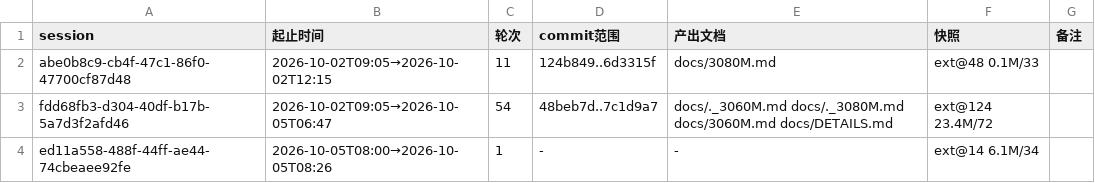
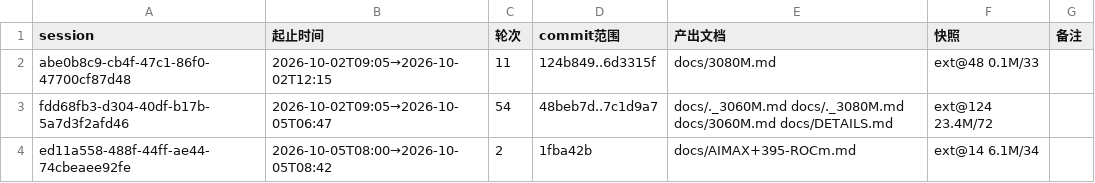
Before and after one commit to luweigen/Strata, a TSV file: _traj/INDEX.tsv, drawn as a sheet.

```diff
--- a/_traj/INDEX.tsv
+++ b/_traj/INDEX.tsv
@@ -3,2 +3,2 @@ abe0b8c9-cb4f-47c1-86f0-47700cf87d48	2026-10-02T09:05→2026-10-02T12:15	11	124b
 fdd68fb3-d304-40df-b17b-5a7d3f2afd46	2026-10-02T09:05→2026-10-05T06:47	54	48beb7d..7c1d9a7	docs/._3060M.md docs/._3080M.md docs/3060M.md docs/DETAILS.md	ext@124 23.4M/72	
-ed11a558-488f-44ff-ae44-74cbeaee92fe	2026-10-05T08:00→2026-10-05T08:26	1	-	-	ext@14 6.1M/34	
+ed11a558-488f-44ff-ae44-74cbeaee92fe	2026-10-05T08:00→2026-10-05T08:42	2	1fba42b	docs/AIMAX+395-ROCm.md	ext@14 6.1M/34	
```
Also changed, not shown: 3 other files.
